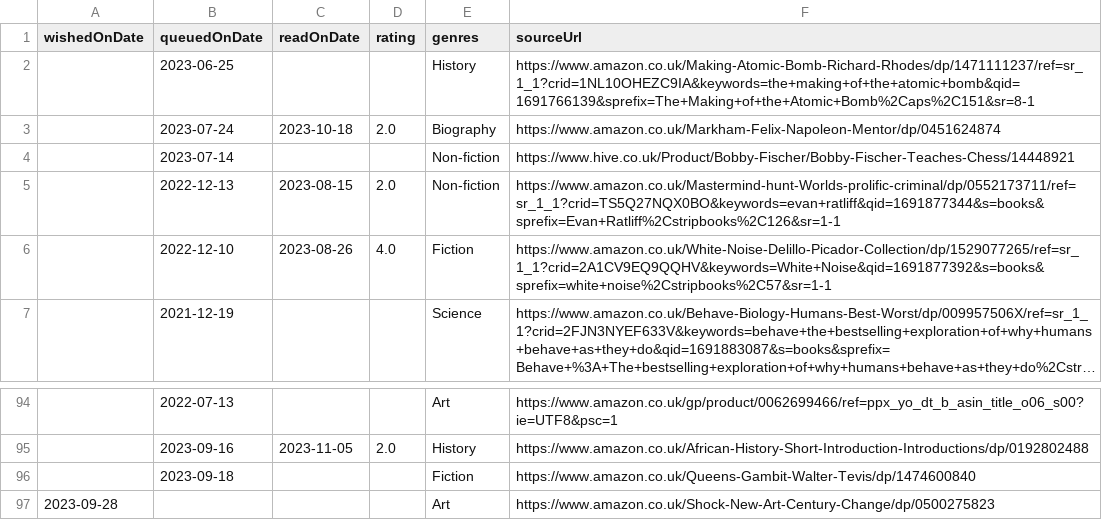
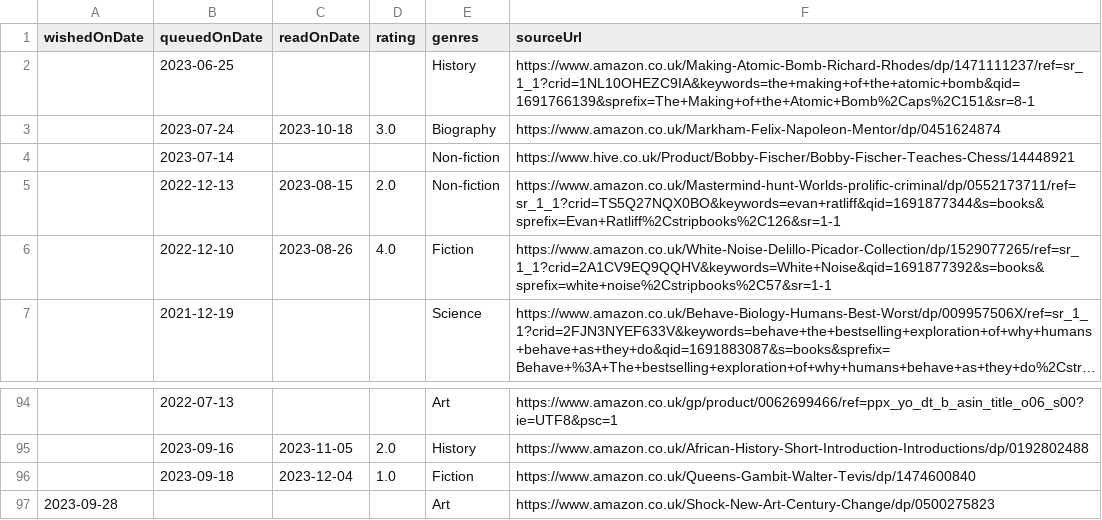
Before and after one commit to ruicsh/ruicsh.github.io, a CSV file: books.csv, drawn as a sheet; only a part is shown, gaps mark what is left out; long unchanged cells end in ….

Commit message:
feat: read queens gambit

```diff
--- a/books.csv
+++ b/books.csv
@@ -2,3 +2,3 @@ wishedOnDate ,queuedOnDate ,readOnDate   ,rating ,genres                ,sourceU
              ,"2023-06-25" ,             ,       ,"History"             ,"https://www.amazon.co.uk/Making-Atomic-Bomb-Richard-Rhodes/dp/1471111237/ref=sr_1_1?crid=1NL10OHEZC9IA&keywords=the+making+of+the+atomic+bomb&qid=1691766139&sprefix=The+Making+of+the+Atomic+Bomb%2Caps%2C151&sr=8-1"
-             ,"2023-07-24" ,"2023-10-18" ,   2.0 ,"Biography"           ,"https://www.amazon.co.uk/Markham-Felix-Napoleon-Mentor/dp/0451624874"
+             ,"2023-07-24" ,"2023-10-18" ,   3.0 ,"Biography"           ,"https://www.amazon.co.uk/Markham-Felix-Napoleon-Mentor/dp/0451624874"
              ,"2023-07-14" ,             ,       ,"Non-fiction"         ,"https://www.hive.co.uk/Product/Bobby-Fischer/Bobby-Fischer-Teaches-Chess/14448921"
@@ -95,3 +95,3 @@ wishedOnDate ,queuedOnDate ,readOnDate   ,rating ,genres                ,sourceU
              ,"2023-09-16" ,"2023-11-05" ,   2.0 ,"History"             ,"https://www.amazon.co.uk/African-History-Short-Introduction-Introductions/dp/0192802488"
-             ,"2023-09-18" ,             ,       ,"Fiction"             ,"https://www.amazon.co.uk/Queens-Gambit-Walter-Tevis/dp/1474600840"
+             ,"2023-09-18" ,"2023-12-04" ,   1.0 ,"Fiction"             ,"https://www.amazon.co.uk/Queens-Gambit-Walter-Tevis/dp/1474600840"
 "2023-09-28" ,             ,             ,       ,"Art"                 ,"https://www.amazon.co.uk/Shock-New-Art-Century-Change/dp/0500275823"
```
